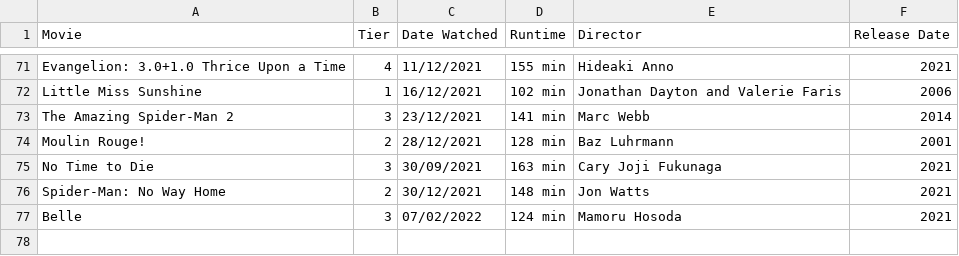
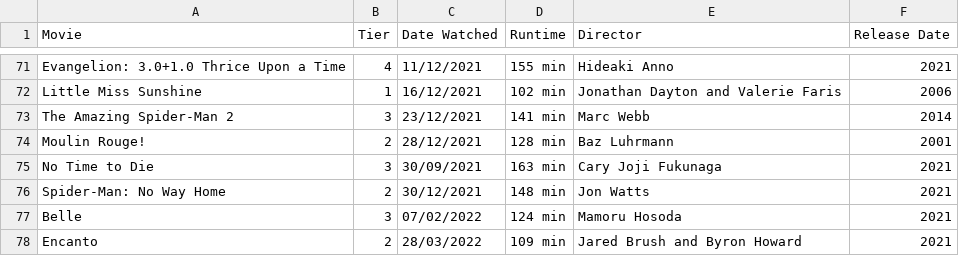
Before and after one commit to DaraMac/rankings, a CSV file: Movies.csv, drawn as a sheet; only a part is shown, gaps mark what is left out.

Commit message:
Update movies

```diff
--- a/Movies.csv
+++ b/Movies.csv
@@ -77 +77,2 @@ Spider-Man: No Way Home, 2, 30/12/2021, 148 min, Jon Watts, 2021
 Belle, 3, 07/02/2022, 124 min, Mamoru Hosoda, 2021
+Encanto, 2, 28/03/2022, 109 min, Jared Brush and Byron Howard, 2021
```
